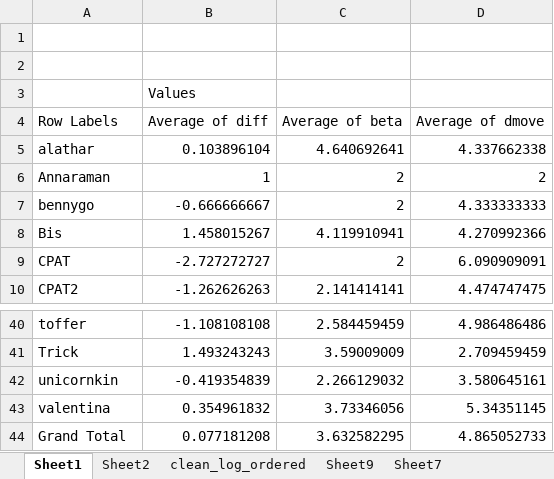
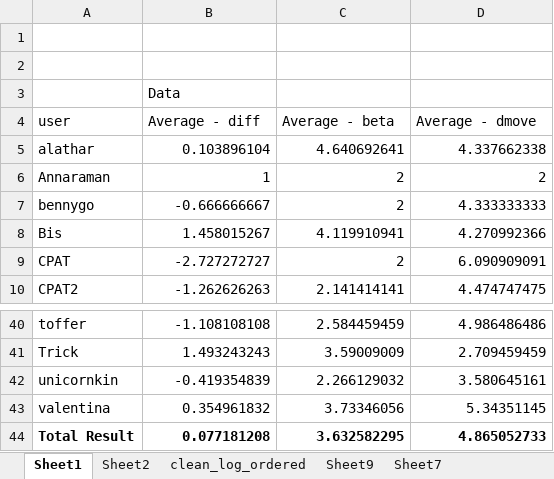
Before and after one commit to Granvanoeli/Project, an Excel workbook: Data/analysis-la.xlsx, sheet Sheet1, drawn as a sheet; only a part is shown, gaps mark what is left out; values as stored, in another font and other column widths than the file's, no borders; removed rows and columns are numbered as before the commit, all else as after; the diff names each change by its address in the sheet, - before the commit and + after, or states it on an @@ line.

```diff
--- a/Data/analysis-la.xlsx (sheet Sheet1)
+++ b/Data/analysis-la.xlsx (sheet Sheet1)
-B3: Values
+B3: Data
-row 4: Row Labels | Average of diff | Average of beta | Average of dmove
+row 4: user | Average - diff | Average - beta | Average - dmove
-A44: Grand Total
+A44: Total Result
-A44:D44 bold: off
+A44:D44 bold: on
```
Also changed, not shown: sheet Sheet7, sheet Sheet9, sheet Sheet2, other sheet tabs, formulas that keep their value, charts or pictures, 22 other files.
